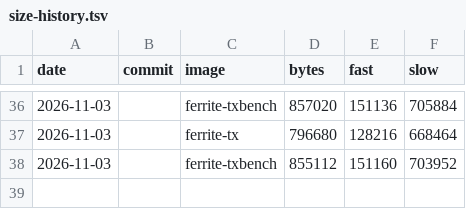
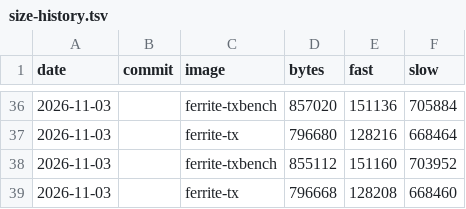
Before and after one commit to DK1DA/FerriteFW, a TSV file: tools/size-history.tsv, drawn as a sheet; only a part is shown, gaps mark what is left out; the diff names each change by its address in the sheet, - before the commit and + after, or states it on an @@ line.

Commit message:
Terminal: a golden test of every line command's answer (TERM-12), typed and in a load, typical and refused arguments, user and bench builds (term/golden/cmds*.txt), before the table parser
Built with the help of AI.

```diff
--- a/tools/size-history.tsv
+++ b/tools/size-history.tsv
+row 39: 2026-11-03 |  | ferrite-tx | 796668 | 128208 | 668460
```
Also changed, not shown: 3 other files.
